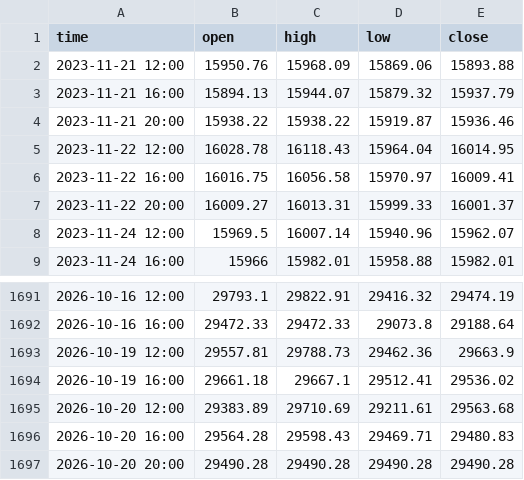
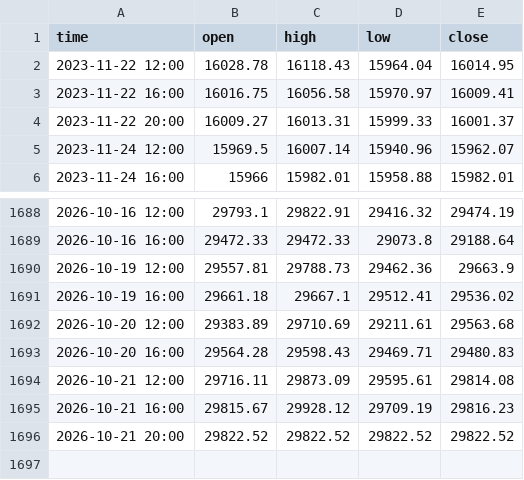
Before and after one commit to davidghenriquez/analizador-entradas, a CSV file: data/nasdaq100_4h.csv, drawn as a sheet; only a part is shown, gaps mark what is left out.

```diff
--- a/data/nasdaq100_4h.csv
+++ b/data/nasdaq100_4h.csv
@@ -1,5 +1,2 @@
 time,open,high,low,close
-2023-11-21 12:00,15950.76,15968.09,15869.06,15893.88
-2023-11-21 16:00,15894.13,15944.07,15879.32,15937.79
-2023-11-21 20:00,15938.22,15938.22,15919.87,15936.46
 2023-11-22 12:00,16028.78,16118.43,15964.04,16014.95
@@ -1696,2 +1693,4 @@ time,open,high,low,close
 2026-10-20 16:00,29564.28,29598.43,29469.71,29480.83
-2026-10-20 20:00,29490.28,29490.28,29490.28,29490.28
+2026-10-21 12:00,29716.11,29873.09,29595.61,29814.08
+2026-10-21 16:00,29815.67,29928.12,29709.19,29816.23
+2026-10-21 20:00,29822.52,29822.52,29822.52,29822.52
```
Also changed, not shown: data/dowjones_4h.csv, data/eurjpy_1h.csv, 52 other files.
